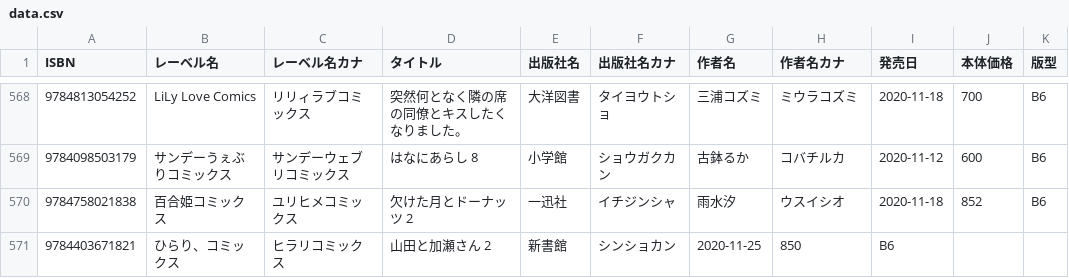
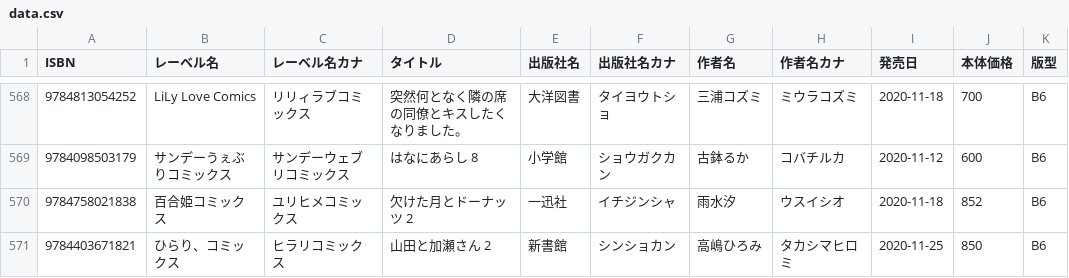
Before and after one commit to mitsuemon/lily-comics, a CSV file: data.csv, drawn as a sheet; only a part is shown, gaps mark what is left out.

Commit message:
[fix] データの訂正
山田と加瀬さん 2の作者名の入力忘れ

```diff
--- a/data.csv
+++ b/data.csv
@@ -570,2 +570,2 @@ ISBN,レーベル名,レーベル名カナ,タイトル,出版社名,出版社
 9784758021838,百合姫コミックス,ユリヒメコミックス,欠けた月とドーナッツ 2,一迅社,イチジンシャ,雨水汐,ウスイシオ,2020-11-18,852,B6
-9784403671821,ひらり、コミックス,ヒラリコミックス,山田と加瀬さん 2,新書館,シンショカン,2020-11-25,850,B6
+9784403671821,ひらり、コミックス,ヒラリコミックス,山田と加瀬さん 2,新書館,シンショカン,高嶋ひろみ,タカシマヒロミ,2020-11-25,850,B6
```
